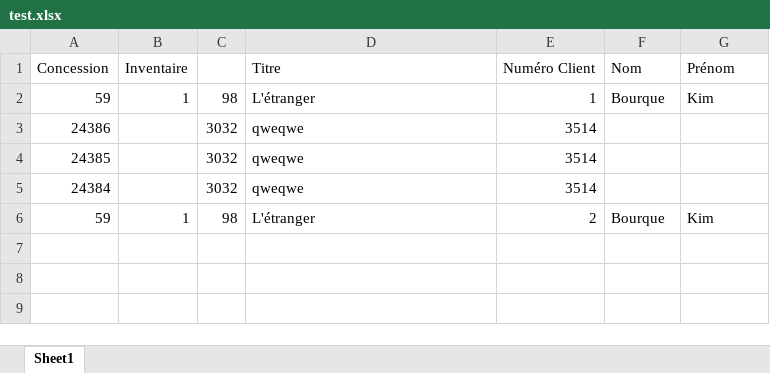
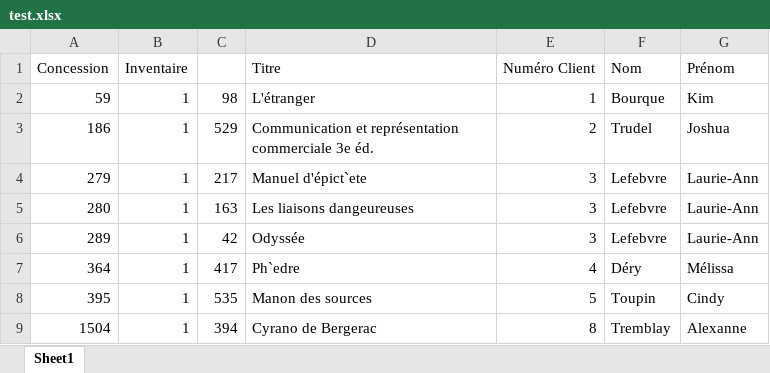
Before and after one commit to SilverPh0ton/ImplantationAndroid, an Excel workbook: ImporterCSV/test.xlsx, sheet Sheet1, drawn as a sheet; values as stored, in another font and other column widths than the file's, no borders; removed rows and columns are numbered as before the commit, all else as after; the diff names each change by its address in the sheet, - before the commit and + after, or states it on an @@ line.

Commit message:
Update test.xlsx

```diff
--- a/ImporterCSV/test.xlsx (sheet Sheet1)
+++ b/ImporterCSV/test.xlsx (sheet Sheet1)
-row 3: 24386 |  | 3032 | qweqwe | 3514
-row 4: 24385 |  | 3032 | qweqwe | 3514
-row 5: 24384 |  | 3032 | qweqwe | 3514
-row 6: 59 | 1 | 98 | L'étranger | 2 | Bourque | Kim
+row 3: 186 | 1 | 529 | Communication et représentation commerciale 3e éd. | 2 | Trudel | Joshua
+row 4: 279 | 1 | 217 | Manuel d'épict`ete | 3 | Lefebvre | Laurie-Ann
+row 5: 280 | 1 | 163 | Les liaisons dangeureuses | 3 | Lefebvre | Laurie-Ann
+row 6: 289 | 1 | 42 | Odyssée | 3 | Lefebvre | Laurie-Ann
+row 7: 364 | 1 | 417 | Ph`edre | 4 | Déry | Mélissa
+row 8: 395 | 1 | 535 | Manon des sources | 5 | Toupin | Cindy
+row 9: 1504 | 1 | 394 | Cyrano de Bergerac | 8 | Tremblay | Alexanne
```
